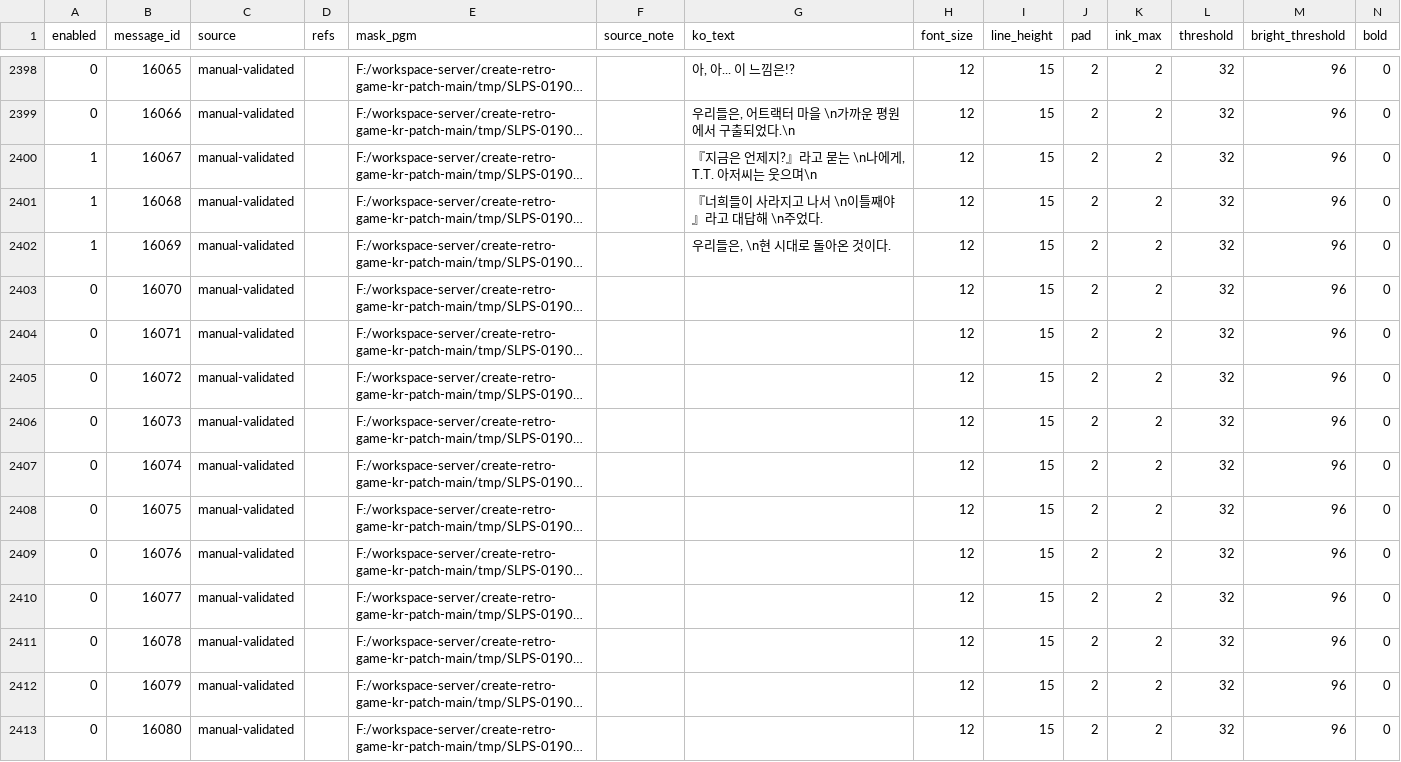
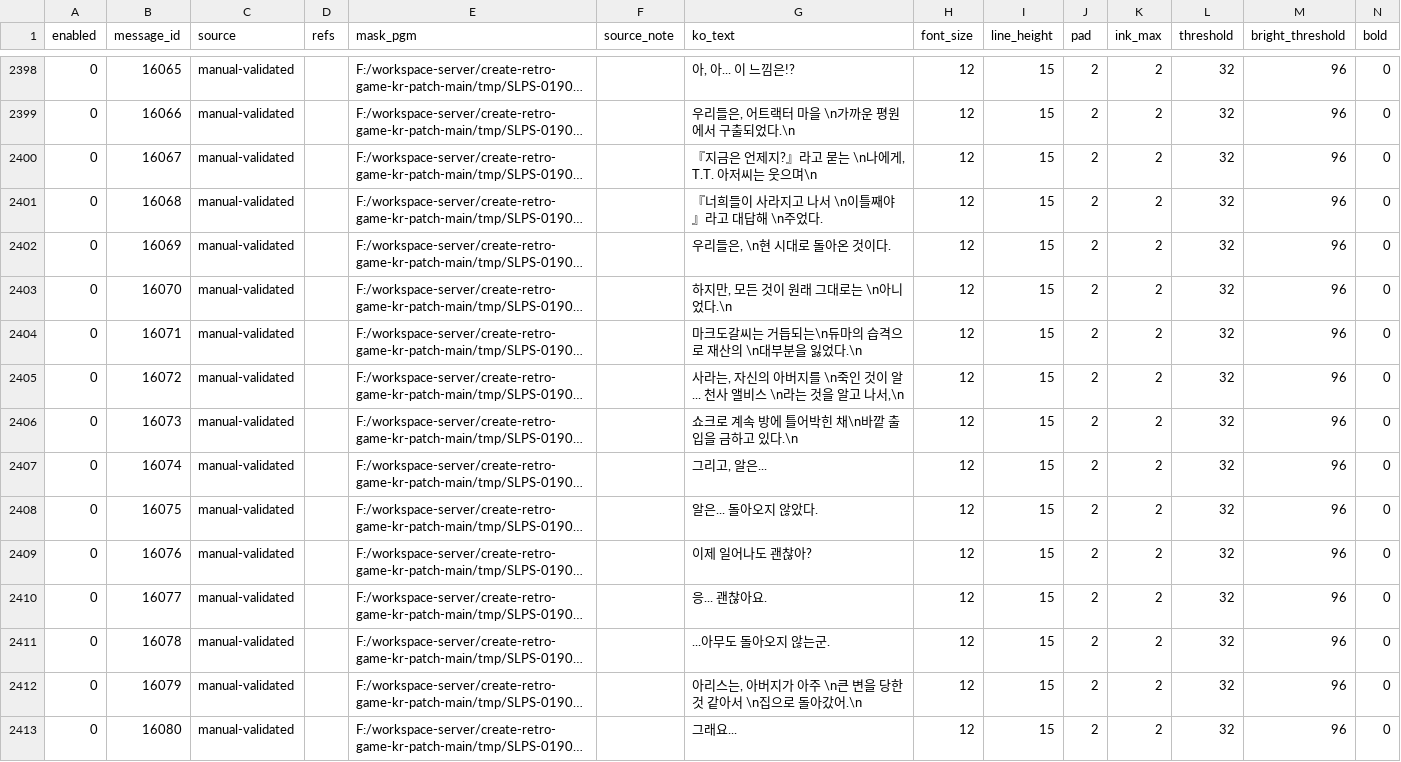
Before and after one commit to mmzz2-kuro/ft2-korean, a TSV file: trDatas/dialogue-workflow/dialogue-translation.tsv, drawn as a sheet; only a part is shown, gaps mark what is left out; long unchanged cells end in …; the diff covers the shown part only; the diff names each change by its address in the sheet, - before the commit and + after, or states it on an @@ line.

```diff
--- a/trDatas/dialogue-workflow/dialogue-translation.tsv
+++ b/trDatas/dialogue-workflow/dialogue-translation.tsv
-A2400:A2402 (enabled): 1
+A2400:A2402 (enabled): 0
-G2403 (ko_text): (empty)
+G2403 (ko_text): 하지만, 모든 것이 원래 그대로는 \n아니었다.\n
-G2404 (ko_text): (empty)
+G2404 (ko_text): 마크도갈씨는 거듭되는\n듀마의 습격으로 재산의 \n대부분을 잃었다.\n
-G2405 (ko_text): (empty)
+G2405 (ko_text): 사라는, 자신의 아버지를 \n죽인 것이 알... 천사 앨비스 \n라는 것을 알고 나서,\n
-G2406 (ko_text): (empty)
+G2406 (ko_text): 쇼크로 계속 방에 틀어박힌 채\n바깥 출입을 금하고 있다.\n
-G2407 (ko_text): (empty)
+G2407 (ko_text): 그리고, 알은...
-G2408 (ko_text): (empty)
+G2408 (ko_text): 알은... 돌아오지 않았다.
-G2409 (ko_text): (empty)
+G2409 (ko_text): 이제 일어나도 괜찮아?
-G2410 (ko_text): (empty)
+G2410 (ko_text): 응... 괜찮아요.
-G2411 (ko_text): (empty)
+G2411 (ko_text): ...아무도 돌아오지 않는군.
-G2412 (ko_text): (empty)
+G2412 (ko_text): 아리스는, 아버지가 아주 \n큰 변을 당한 것 같아서 \n집으로 돌아갔어.\n
-G2413 (ko_text): (empty)
+G2413 (ko_text): 그래요...
```
Also changed, not shown: 28 edited cells elsewhere in this file, 1 other file.
